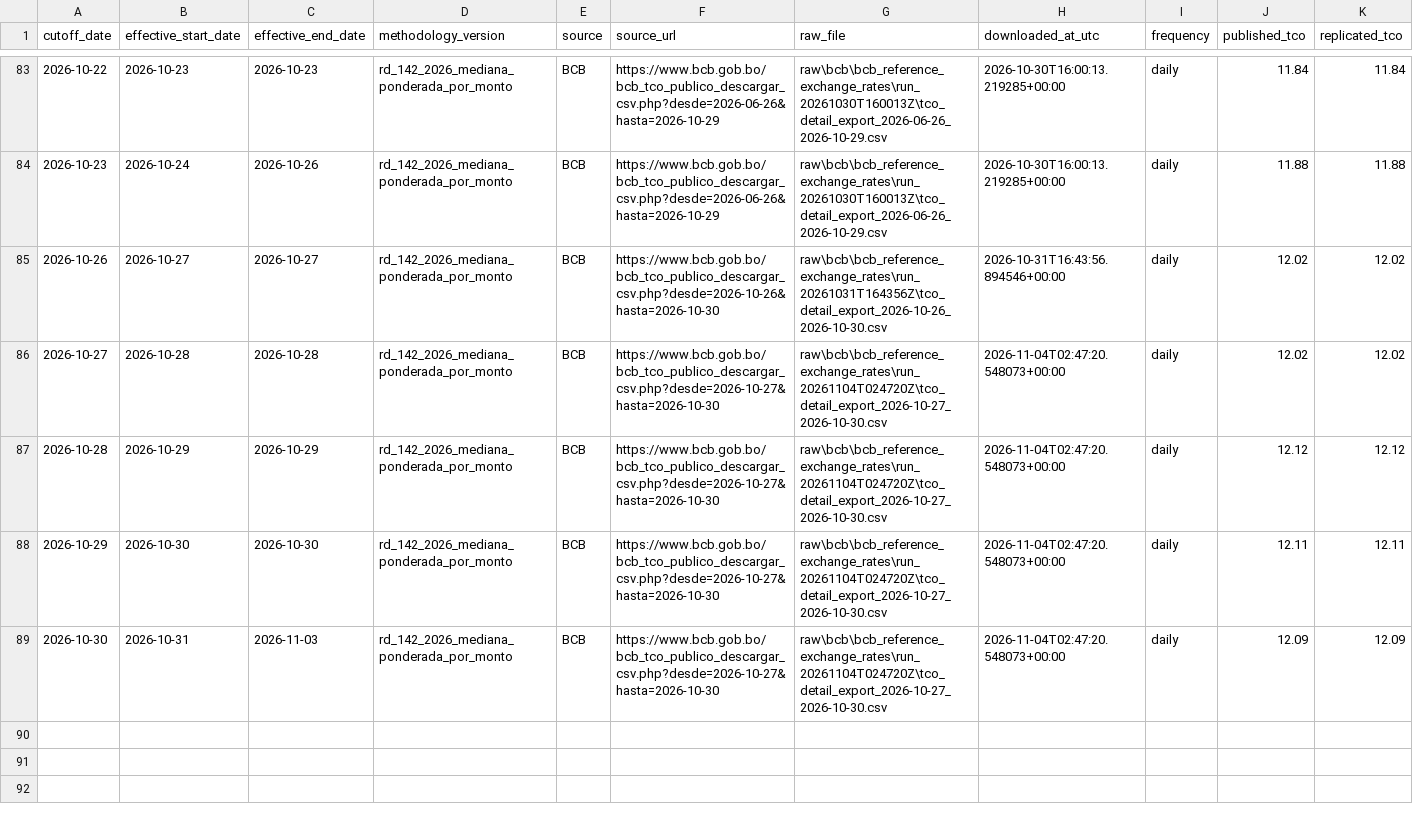
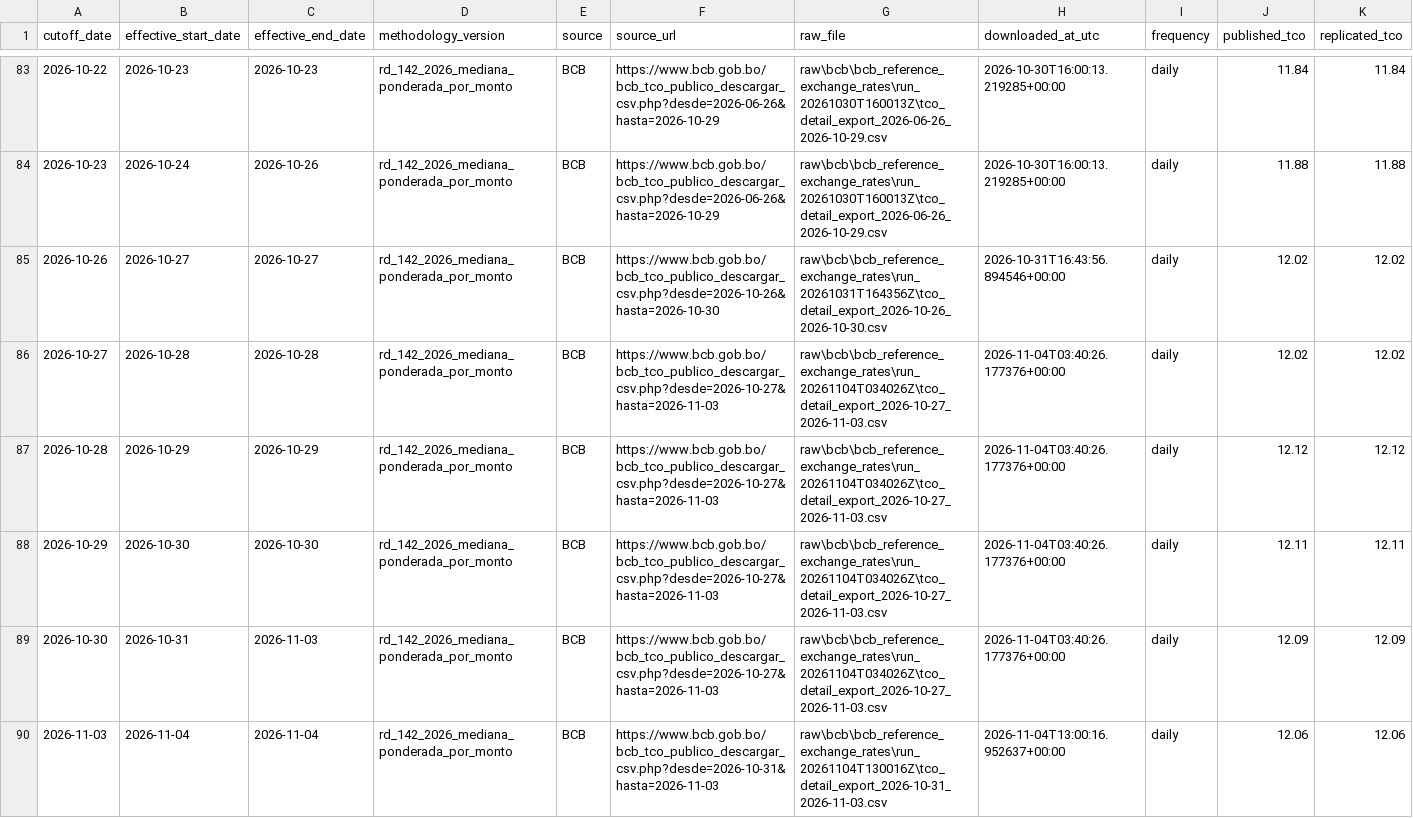
Before and after one commit to osmarbolivar/bolivia-exchange-rate-dashboard, a CSV file: tco_replication_validation.csv, drawn as a sheet; only a part is shown, gaps mark what is left out; rows hold the shown columns only; the diff names each change by its address in the sheet, - before the commit and + after, or states it on an @@ line.

Commit message:
Update exchange-rate dashboard 20261104T100003

```diff
--- a/tco_replication_validation.csv
+++ b/tco_replication_validation.csv
-F86:F89 (source_url): https://www.bcb.gob.bo/bcb_tco_publico_descargar_csv.php?desde=2026-10-27&hasta=2026-10-30
+F86:F89 (source_url): https://www.bcb.gob.bo/bcb_tco_publico_descargar_csv.php?desde=2026-10-27&hasta=2026-11-03
-G86:G89 (raw_file): raw\bcb\bcb_reference_exchange_rates\run_20261104T024720Z\tco_detail_export_2026-10-27_2026-10-30.csv
+G86:G89 (raw_file): raw\bcb\bcb_reference_exchange_rates\run_20261104T034026Z\tco_detail_export_2026-10-27_2026-11-03.csv
-H86:H89 (downloaded_at_utc): 2026-11-04T02:47:20.548073+00:00
+H86:H89 (downloaded_at_utc): 2026-11-04T03:40:26.177376+00:00
+row 90: 2026-11-03 | 2026-11-04 | 2026-11-04 | rd_142_2026_mediana_ponderada_por_monto | BCB | https://www.bcb.gob.bo/bcb_tco_publico_descargar_csv.php?desde=2026-10-31&hasta=2026-11-03 | raw\bcb\bcb_reference_exchange_rates\run_20261104T130016Z\tco_detail_export_2026-10-31_2026-11-03.csv | 2026-11-04T13:00:16.952637+00:00 | daily | 12.06 | 12.06
```
Also changed, not shown: 6 other files.
